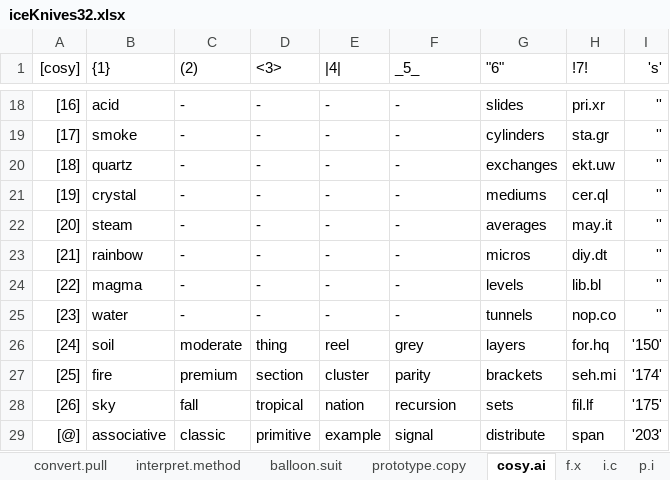
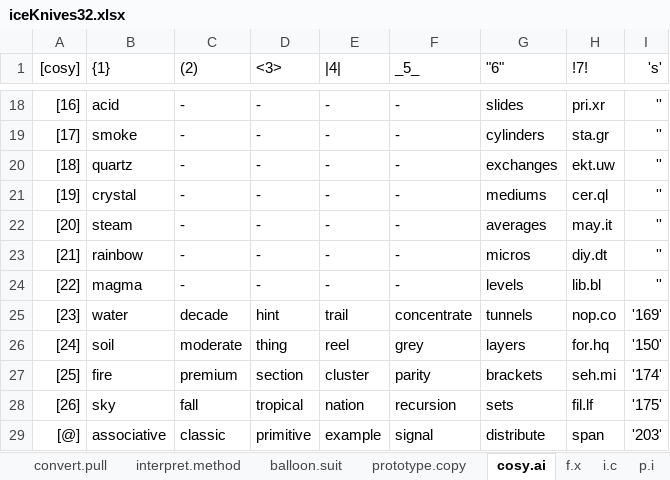
Before and after one commit to openroot/iceKnives32, an Excel workbook: iceKnives32/Offline Documents (Periodic)/iceKnives32.xlsx, sheet cosy.ai, drawn as a sheet; only a part is shown, gaps mark what is left out; values as stored, in another font and other column widths than the file's, no borders; charts and pictures not drawn; the diff names each change by its address in the sheet, - before the commit and + after, or states it on an @@ line.

```diff
--- a/iceKnives32/Offline Documents (Periodic)/iceKnives32.xlsx (sheet cosy.ai)
+++ b/iceKnives32/Offline Documents (Periodic)/iceKnives32.xlsx (sheet cosy.ai)
-C25 ((2)): -
+C25 ((2)): decade
-D25 (<3>): -
+D25 (<3>): hint
-E25 (|4|): -
+E25 (|4|): trail
-F25 (_5_): -
+F25 (_5_): concentrate
-I25 ('s'): ''
+I25 ('s'): '169'
```
Also changed, not shown: 4 other files.
